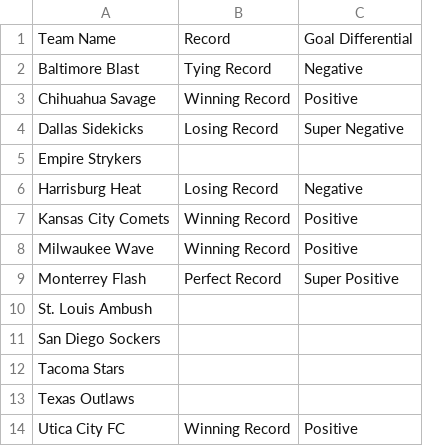
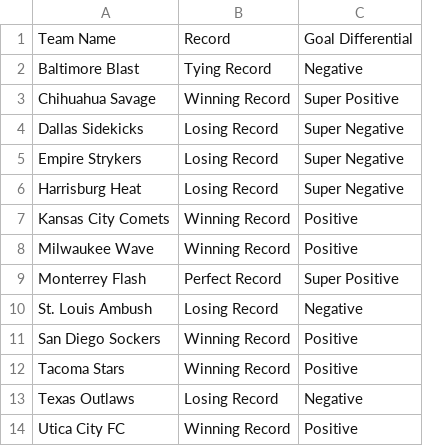
Before and after one commit to daseanbennett3/MASL, a CSV file: OUTPUT.csv, drawn as a sheet.

Commit message:
Update OUTPUT.csv

```diff
--- a/OUTPUT.csv
+++ b/OUTPUT.csv
@@ -2,6 +2,6 @@ Team Name, Record, Goal Differential
 Baltimore Blast, Tying Record, Negative
-Chihuahua Savage, Winning Record, Positive
+Chihuahua Savage, Winning Record, Super Positive
 Dallas Sidekicks, Losing Record, Super Negative
-Empire Strykers
-Harrisburg Heat, Losing Record, Negative
+Empire Strykers, Losing Record, Super Negative
+Harrisburg Heat, Losing Record, Super Negative
 Kansas City Comets, Winning Record, Positive
@@ -9,6 +9,6 @@ Milwaukee Wave, Winning Record, Positive
 Monterrey Flash, Perfect Record, Super Positive
-St. Louis Ambush
-San Diego Sockers
-Tacoma Stars
-Texas Outlaws
+St. Louis Ambush, Losing Record, Negative
+San Diego Sockers, Winning Record, Positive
+Tacoma Stars, Winning Record, Positive
+Texas Outlaws, Losing Record, Negative
 Utica City FC, Winning Record, Positive
```
